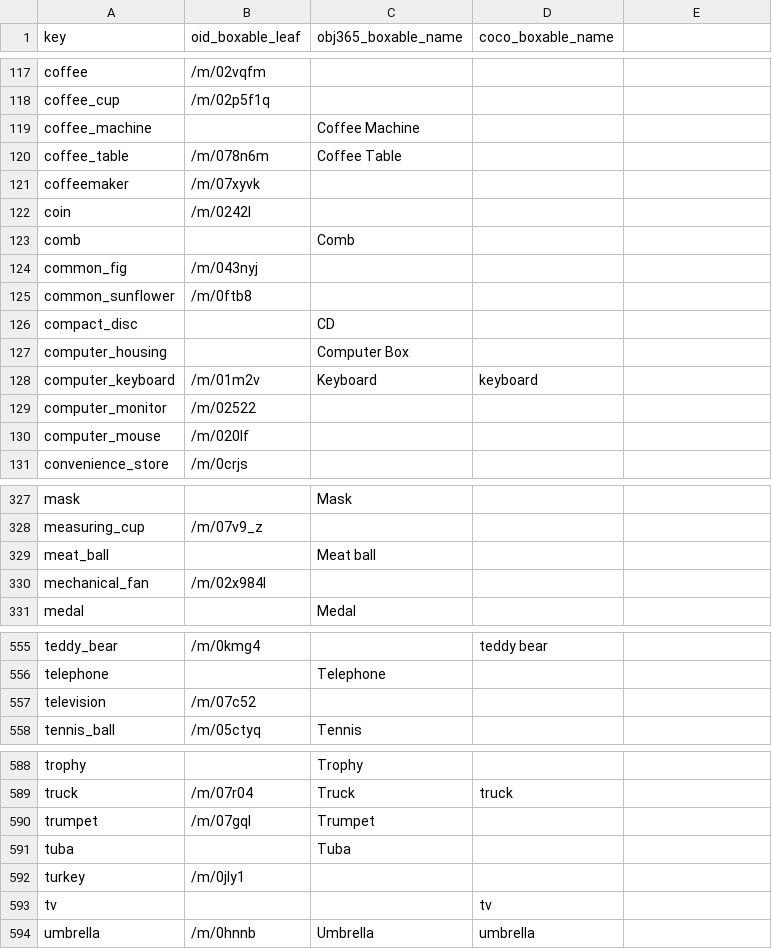
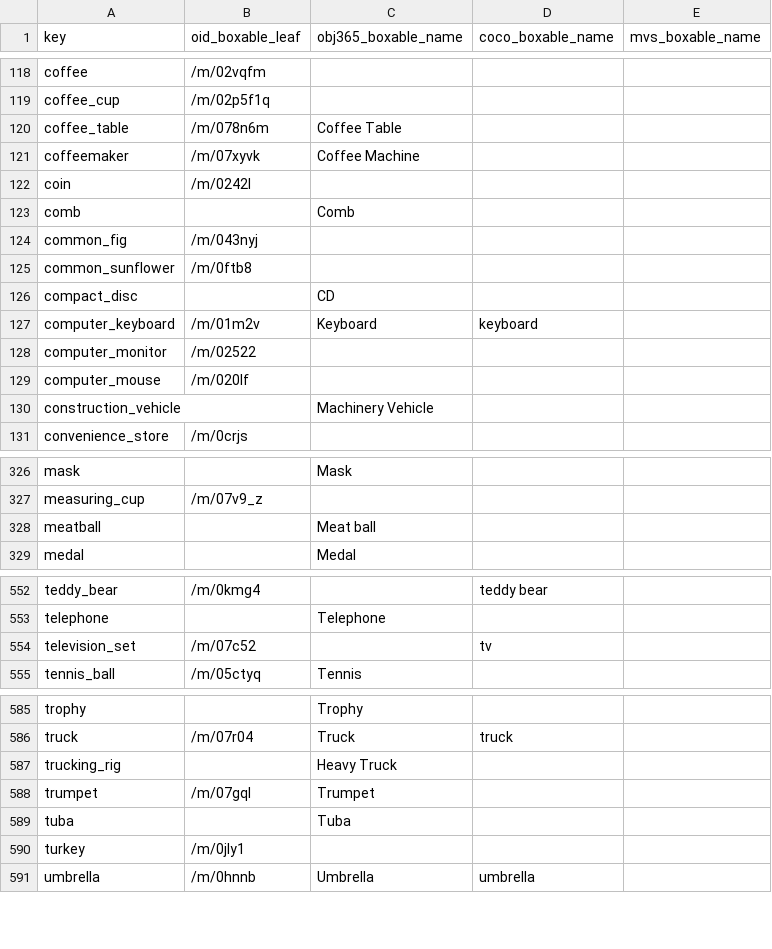
Before and after one commit to ozendelait/rvc_devkit, a CSV file: common/best_effort_mappings/obj_det_mapping.csv, drawn as a sheet; only a part is shown, gaps mark what is left out; the diff covers the shown part only.

```diff
--- a/common/best_effort_mappings/obj_det_mapping.csv
+++ b/common/best_effort_mappings/obj_det_mapping.csv
@@ -1 +1 @@
-key,oid_boxable_leaf,obj365_boxable_name,coco_boxable_name
+key,oid_boxable_leaf,obj365_boxable_name,coco_boxable_name,mvs_boxable_name
@@ -119 +119,0 @@ coffee_cup,/m/02p5f1q,,
-coffee_machine,,Coffee Machine,
@@ -121 +121 @@ coffee_table,/m/078n6m,Coffee Table,
-coffeemaker,/m/07xyvk,,
+coffeemaker,/m/07xyvk,Coffee Machine,,
@@ -127 +126,0 @@ compact_disc,,CD,
-computer_housing,,Computer Box,
@@ -130,0 +130 @@ computer_mouse,/m/020lf,,
+construction_vehicle,,Machinery Vehicle,,
@@ -329,2 +328 @@ measuring_cup,/m/07v9_z,,
-meat_ball,,Meat ball,
-mechanical_fan,/m/02x984l,,
+meatball,,Meat ball,,
@@ -557 +554 @@ telephone,,Telephone,
-television,/m/07c52,,
+television_set,/m/07c52,,tv,
@@ -589,0 +587 @@ truck,/m/07r04,Truck,truck
+trucking_rig,,Heavy Truck,,
@@ -593 +590,0 @@ turkey,/m/0jly1,,
-tv,,,tv
```
Also changed, not shown: 2 added rows, 3 removed rows and 4 edited cells elsewhere in this file, 4 other files.
